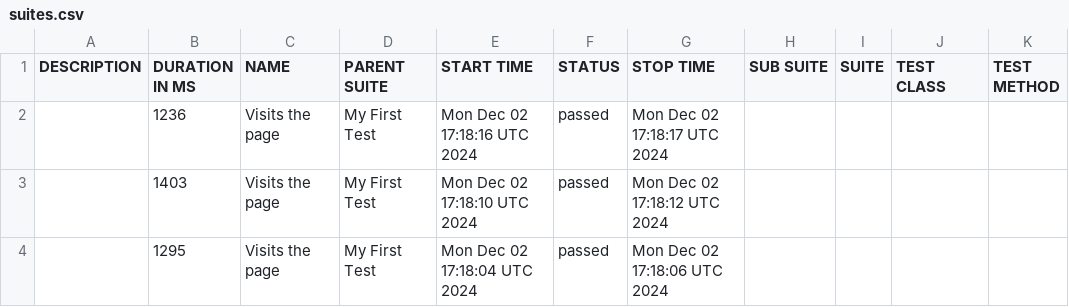
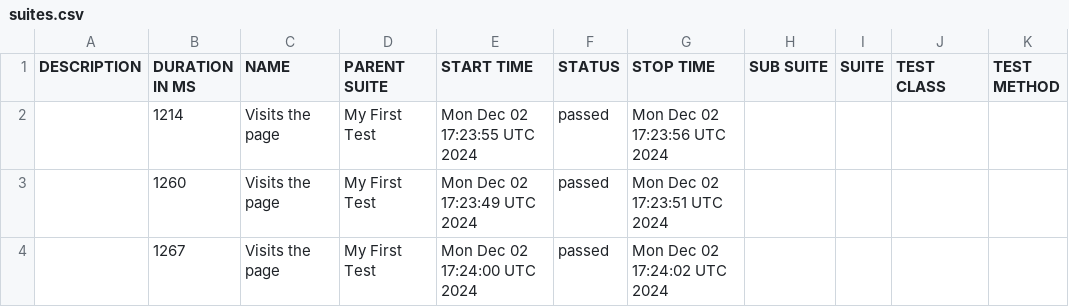
Before and after one commit to RushikeshBBankar/AllureReport, a CSV file: data/suites.csv, drawn as a sheet.

```diff
--- a/data/suites.csv
+++ b/data/suites.csv
@@ -1,4 +1,4 @@
 "DESCRIPTION","DURATION IN MS","NAME","PARENT SUITE","START TIME","STATUS","STOP TIME","SUB SUITE","SUITE","TEST CLASS","TEST METHOD"
-"","1236","Visits the page","My First Test","Mon Dec 02 17:18:16 UTC 2024","passed","Mon Dec 02 17:18:17 UTC 2024","","","",""
-"","1403","Visits the page","My First Test","Mon Dec 02 17:18:10 UTC 2024","passed","Mon Dec 02 17:18:12 UTC 2024","","","",""
-"","1295","Visits the page","My First Test","Mon Dec 02 17:18:04 UTC 2024","passed","Mon Dec 02 17:18:06 UTC 2024","","","",""
+"","1214","Visits the page","My First Test","Mon Dec 02 17:23:55 UTC 2024","passed","Mon Dec 02 17:23:56 UTC 2024","","","",""
+"","1260","Visits the page","My First Test","Mon Dec 02 17:23:49 UTC 2024","passed","Mon Dec 02 17:23:51 UTC 2024","","","",""
+"","1267","Visits the page","My First Test","Mon Dec 02 17:24:00 UTC 2024","passed","Mon Dec 02 17:24:02 UTC 2024","","","",""
```
Also changed, not shown: 26 other files.
